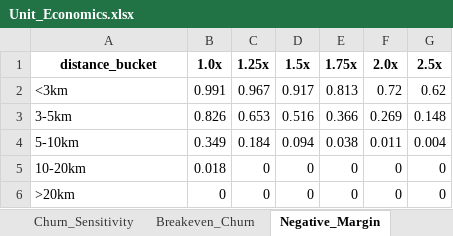
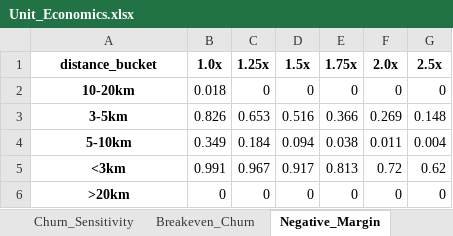
Before and after one commit to ashishexee/ride-hailing-pricing-strategy, an Excel workbook: outputs/Unit_Economics.xlsx, sheet Negative_Margin, drawn as a sheet; values as stored, in another font and other column widths than the file's, no borders; the diff names each change by its address in the sheet, - before the commit and + after, or states it on an @@ line.

```diff
--- a/outputs/Unit_Economics.xlsx (sheet Negative_Margin)
+++ b/outputs/Unit_Economics.xlsx (sheet Negative_Margin)
@@ row 5 moved to row 2: 10-20km @@
@@ A3:A4 bold: off → on, alignment: left → center @@
@@ row 2 moved to row 5: <3km @@
@@ A6 bold: off → on, alignment: left → center @@
```
Also changed, not shown: sheet Assumptions, sheet Churn_Sensitivity, sheet Breakeven_Churn, sheet LTV_CAC, sheet CM_per_request, sheet CM_per_trip, other sheet tabs, outputs/Revenue_Simulation.xlsx.
